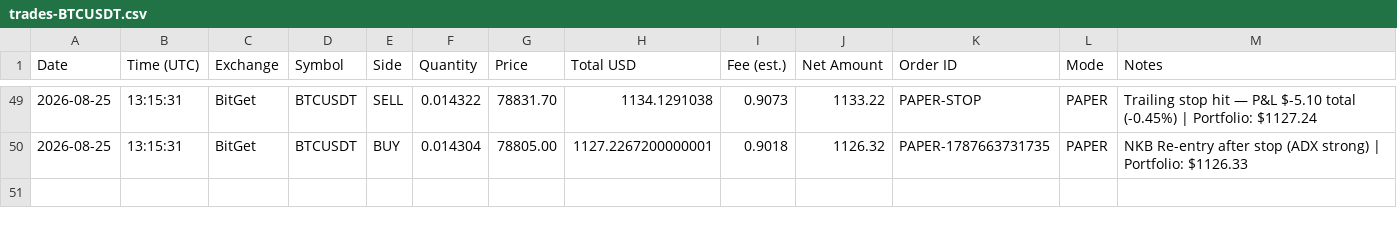
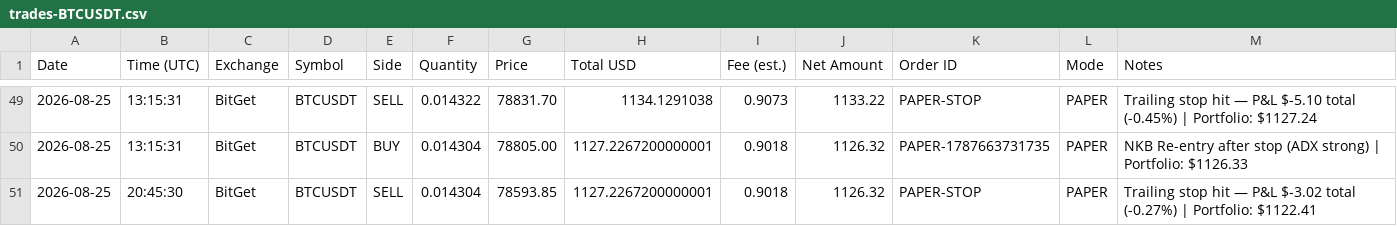
Before and after one commit to odgersjewellr-maker/my-trading--bot--lewis-scalping, a CSV file: trades-BTCUSDT.csv, drawn as a sheet; only a part is shown, gaps mark what is left out.

```diff
--- a/trades-BTCUSDT.csv
+++ b/trades-BTCUSDT.csv
@@ -50 +50,2 @@ Date,Time (UTC),Exchange,Symbol,Side,Quantity,Price,Total USD,Fee (est.),Net Amo
 2026-08-25,13:15:31,BitGet,BTCUSDT,BUY,0.014304,78805.00,1127.2267200000001,0.9018,1126.32,PAPER-1787663731735,PAPER,"NKB Re-entry after stop (ADX strong) | Portfolio: $1126.33"
+2026-08-25,20:45:30,BitGet,BTCUSDT,SELL,0.014304,78593.85,1127.2267200000001,0.9018,1126.32,PAPER-STOP,PAPER,"Trailing stop hit — P&L $-3.02 total (-0.27%) | Portfolio: $1122.41"
```
Also changed, not shown: 4 other files.
